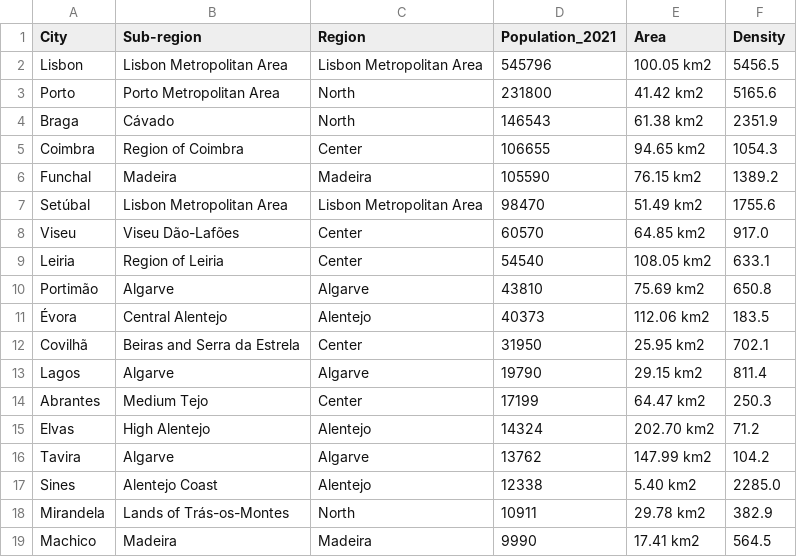
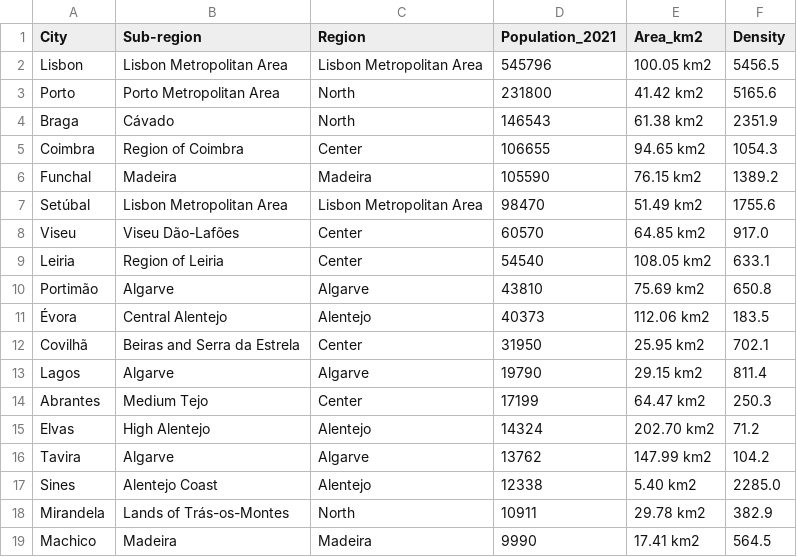
Before and after one commit to nunososorio/bhs, a CSV file: Data_structures/Weather/Pt_cities.csv, drawn as a sheet.

Commit message:
Update Pt_cities.csv

```diff
--- a/Data_structures/Weather/Pt_cities.csv
+++ b/Data_structures/Weather/Pt_cities.csv
@@ -1,2 +1,2 @@
-City,Sub-region,Region,Population_2021,Area,Density
+City,Sub-region,Region,Population_2021,Area_km2,Density
 Lisbon,Lisbon Metropolitan Area,Lisbon Metropolitan Area,545796,100.05 km2,5456.5
```
